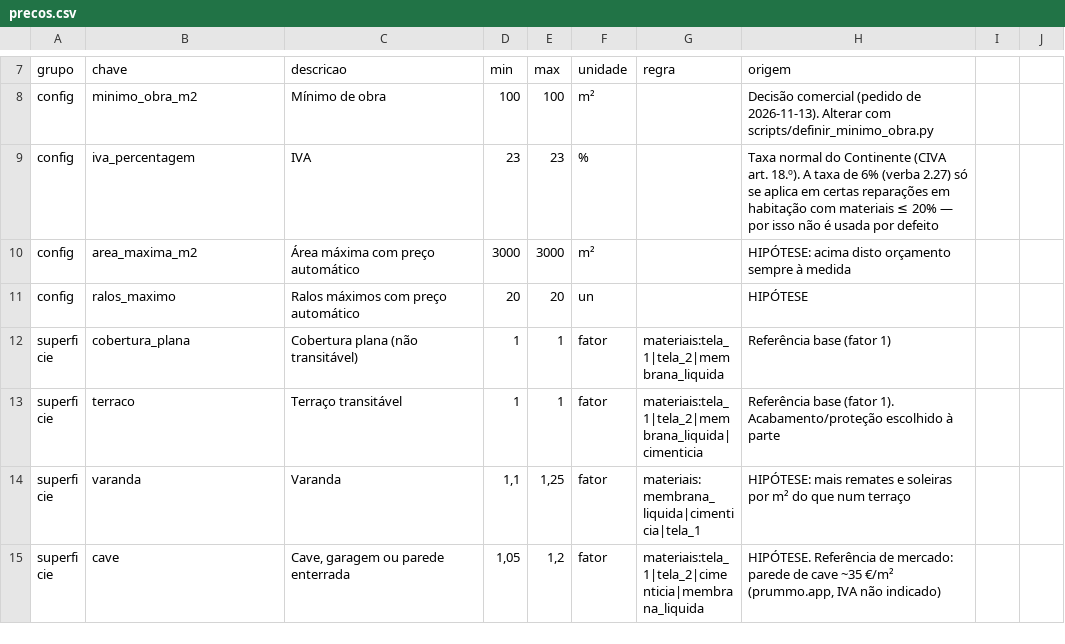
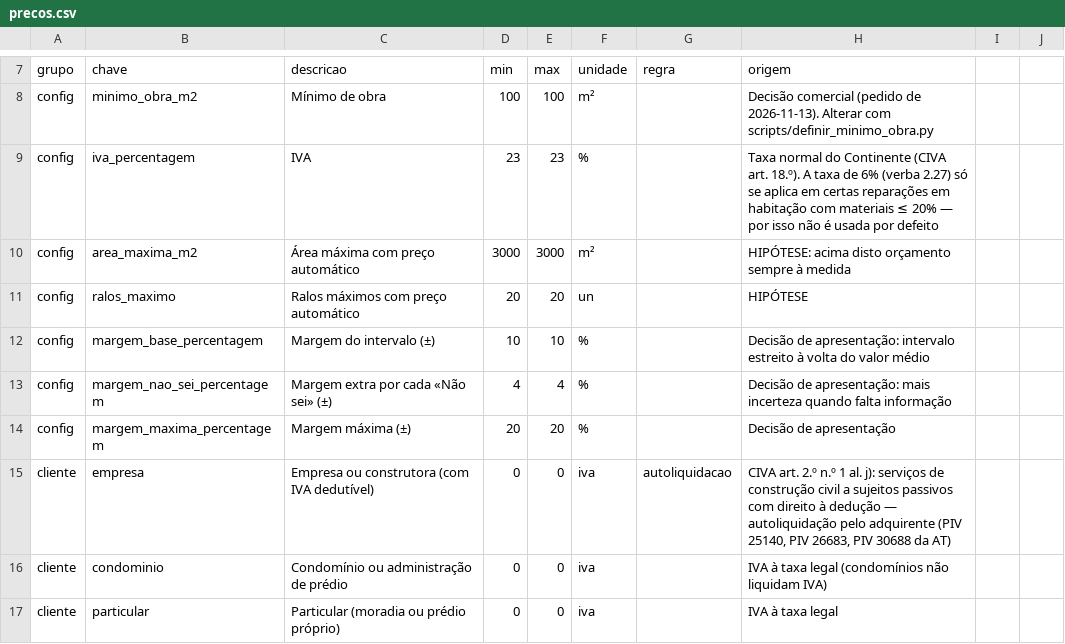
Before and after one commit to valerialazarinfo-lab/ImpermeabilizaPro, a CSV file: calculadora/precos.csv, drawn as a sheet; only a part is shown, gaps mark what is left out; the shorter side is filled out with more unchanged rows; the diff covers the shown part only.

```diff
--- a/calculadora/precos.csv
+++ b/calculadora/precos.csv
@@ -11 +11,7 @@ config;area_maxima_m2;Área máxima com preço automático;3000;3000;m²;;HIPÓT
 config;ralos_maximo;Ralos máximos com preço automático;20;20;un;;HIPÓTESE
+config;margem_base_percentagem;Margem do intervalo (±);10;10;%;;Decisão de apresentação: intervalo estreito à volta do valor médio
+config;margem_nao_sei_percentagem;Margem extra por cada «Não sei» (±);4;4;%;;Decisão de apresentação: mais incerteza quando falta informação
+config;margem_maxima_percentagem;Margem máxima (±);20;20;%;;Decisão de apresentação
+cliente;empresa;Empresa ou construtora (com IVA dedutível);0;0;iva;autoliquidacao;CIVA art. 2.º n.º 1 al. j): serviços de construção civil a sujeitos passivos com direito à dedução — autoliquidação pelo adquirente (PIV 25140, PIV 26683, PIV 30688 da AT)
+cliente;condominio;Condomínio ou administração de prédio;0;0;iva;;IVA à taxa legal (condomínios não liquidam IVA)
+cliente;particular;Particular (moradia ou prédio próprio);0;0;iva;;IVA à taxa legal
```
Also changed, not shown: 5 added rows and 5 edited cells elsewhere in this file, 18 other files.
